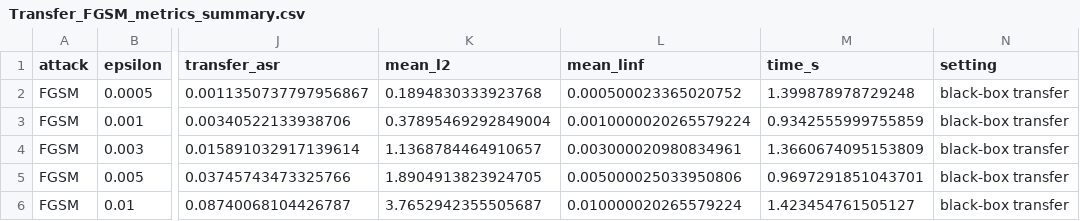
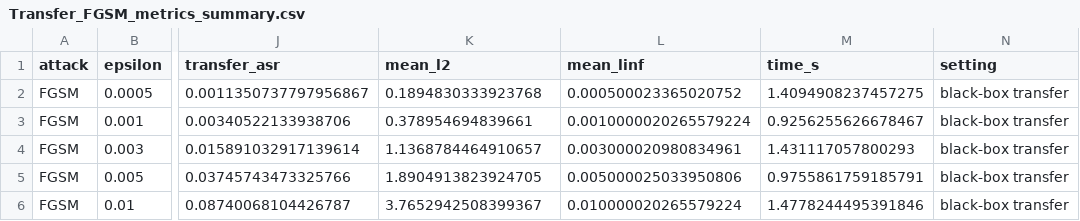
Before and after one commit to imanexoxo/Thesis_AML, a CSV file: results/Transfer_FGSM_metrics_summary.csv, drawn as a sheet; only a part is shown, gaps mark what is left out; the diff names each change by its address in the sheet, - before the commit and + after, or states it on an @@ line.

```diff
--- a/results/Transfer_FGSM_metrics_summary.csv
+++ b/results/Transfer_FGSM_metrics_summary.csv
-M2 (time_s): 1.399878978729248
+M2 (time_s): 1.4094908237457275
-K3 (mean_l2): 0.37895469292849004
+K3 (mean_l2): 0.378954694839661
-M3 (time_s): 0.9342555999755859
+M3 (time_s): 0.9256255626678467
-M4 (time_s): 1.3660674095153809
+M4 (time_s): 1.431117057800293
-M5 (time_s): 0.9697291851043701
+M5 (time_s): 0.9755861759185791
-K6 (mean_l2): 3.7652942355505687
+K6 (mean_l2): 3.7652942508399367
-M6 (time_s): 1.423454761505127
+M6 (time_s): 1.4778244495391846
```
Also changed, not shown: results/Square_original_vs_adv.csv, results/Transfer_DF_metrics_summary.csv, 30 other files.
